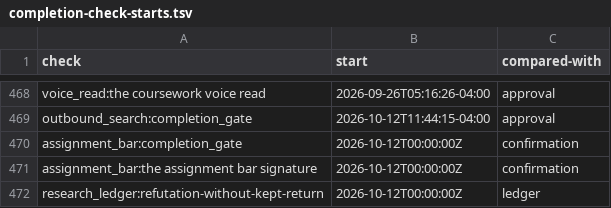
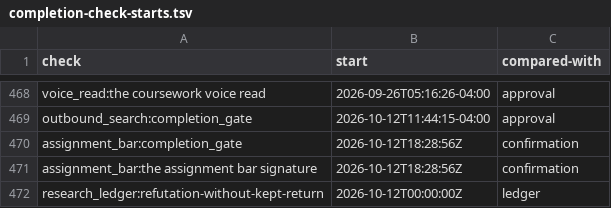
Before and after one commit to mshamblin5150-code/clinical-skills, a TSV file: reference/completion-check-starts.tsv, drawn as a sheet; only a part is shown, gaps mark what is left out.

```diff
--- a/reference/completion-check-starts.tsv
+++ b/reference/completion-check-starts.tsv
@@ -469,4 +469,4 @@ voice_read:the coursework voice read	2026-09-26T05:16:26-04:00	approval
 outbound_search:completion_gate	2026-10-12T11:44:15-04:00	approval
-assignment_bar:completion_gate	2026-10-12T00:00:00Z	confirmation
-assignment_bar:the assignment bar signature	2026-10-12T00:00:00Z	confirmation
+assignment_bar:completion_gate	2026-10-12T18:28:56Z	confirmation
+assignment_bar:the assignment bar signature	2026-10-12T18:28:56Z	confirmation
 research_ledger:refutation-without-kept-return	2026-10-12T00:00:00Z	ledger
```
Also changed, not shown: 2 other files.
